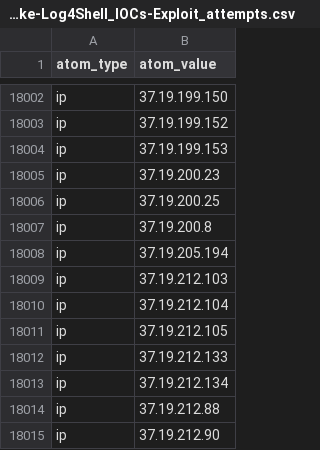
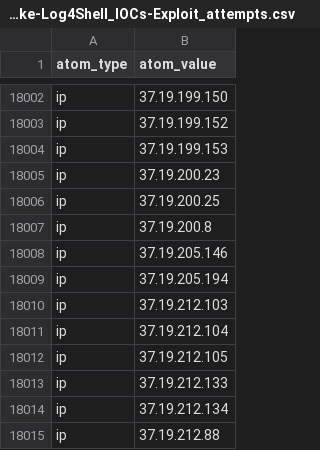
Before and after one commit to Orange-Cyberdefense/log4shell_iocs, a CSV file: OCD-Datalake-Log4Shell_IOCs-Exploit_attempts.csv, drawn as a sheet; only a part is shown, gaps mark what is left out; the shorter side is filled out with more unchanged rows; the diff names each change by its address in the sheet, - before the commit and + after, or states it on an @@ line.

```diff
--- a/OCD-Datalake-Log4Shell_IOCs-Exploit_attempts.csv
+++ b/OCD-Datalake-Log4Shell_IOCs-Exploit_attempts.csv
+row 18008: ip | 37.19.205.146
```
Also changed, not shown: OCD-Datalake-Log4Shell_IOCs-ALL.csv.
